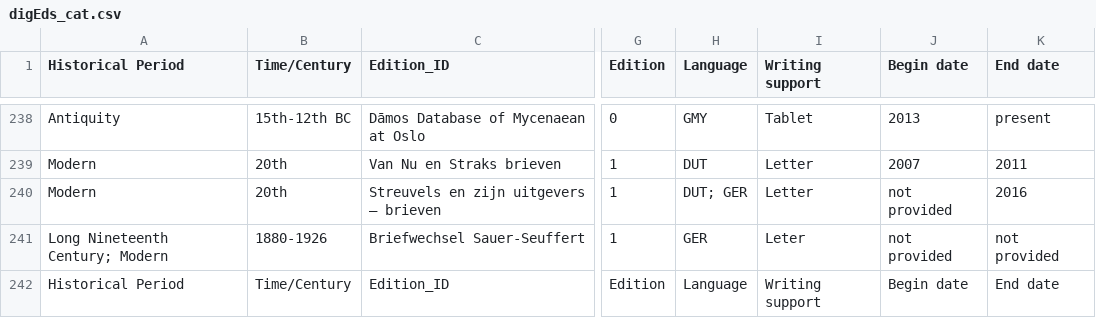
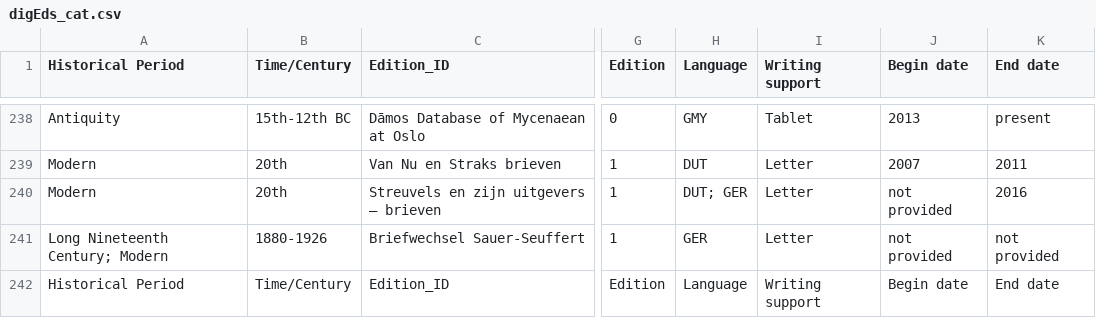
Before and after one commit to gfranzini/digEds_cat, a CSV file: digEds_cat.csv, drawn as a sheet; only a part is shown, gaps mark what is left out; the diff names each change by its address in the sheet, - before the commit and + after, or states it on an @@ line.

Commit message:
Correction

```diff
--- a/digEds_cat.csv
+++ b/digEds_cat.csv
-I241 (Writing support): Leter
+I241 (Writing support): Letter
```
